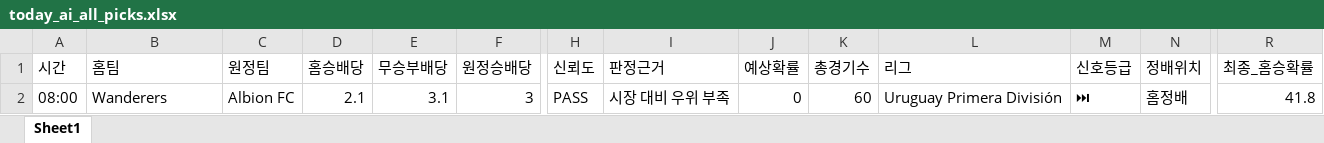
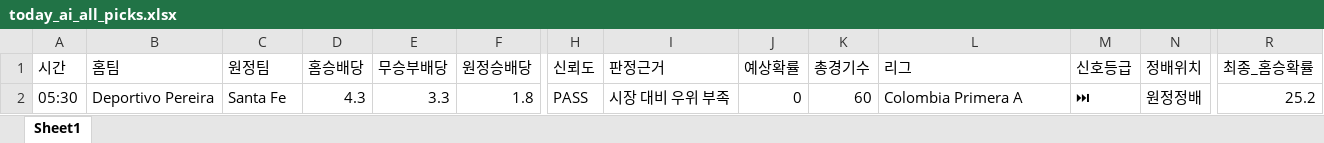
Before and after one commit to kongkong79/ai-pick, an Excel workbook: today_ai_all_picks.xlsx, sheet Sheet1, drawn as a sheet; only a part is shown, gaps mark what is left out; values as stored, in another font and other column widths than the file's, no borders; removed rows and columns are numbered as before the commit, all else as after; rows hold the shown columns only; the diff names each change by its address in the sheet, - before the commit and + after, or states it on an @@ line.

Commit message:
📊 업데이트 - 2026-09-29 17:23

```diff
--- a/today_ai_all_picks.xlsx (sheet Sheet1)
+++ b/today_ai_all_picks.xlsx (sheet Sheet1)
-row 2: 08:00 | Wanderers | Albion FC | 2.1 | 3.1 | 3 | PASS | 시장 대비 우위 부족 | 0 | 60 | Uruguay Primera División | ⏭ | 홈정배 | 41.8
+row 2: 05:30 | Deportivo Pereira | Santa Fe | 4.3 | 3.3 | 1.8 | PASS | 시장 대비 우위 부족 | 0 | 60 | Colombia Primera A | ⏭ | 원정정배 | 25.2
```
